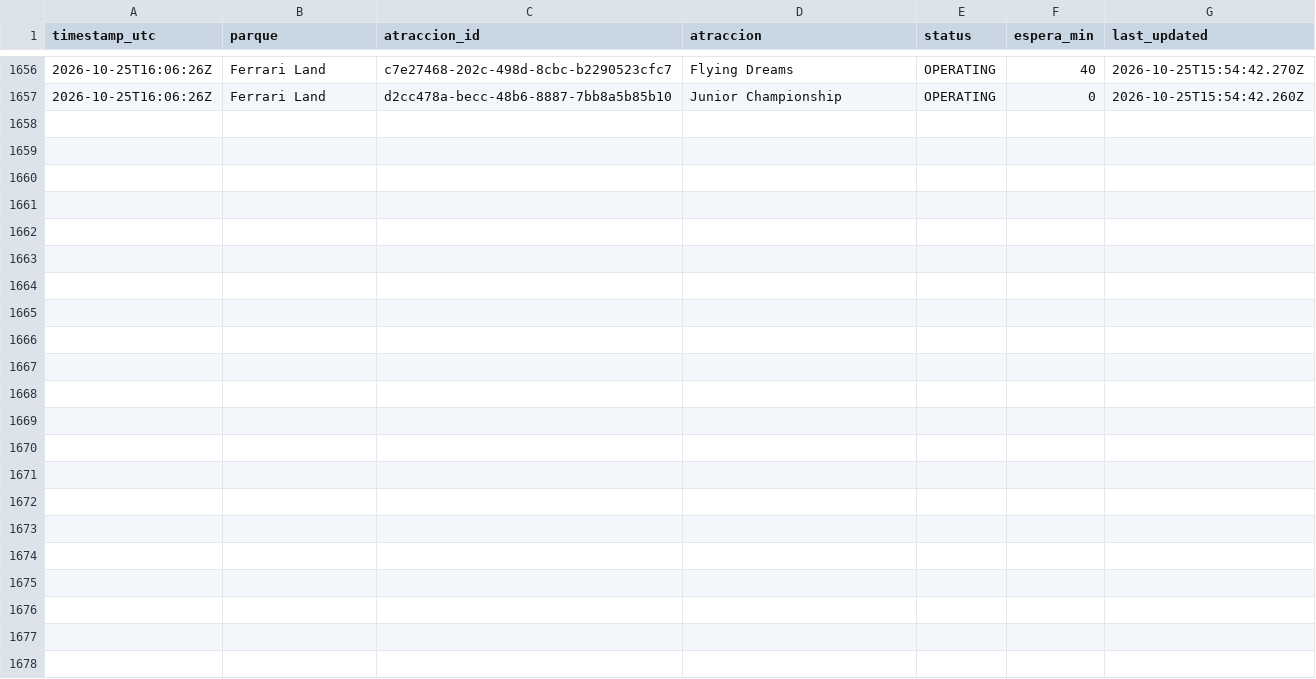
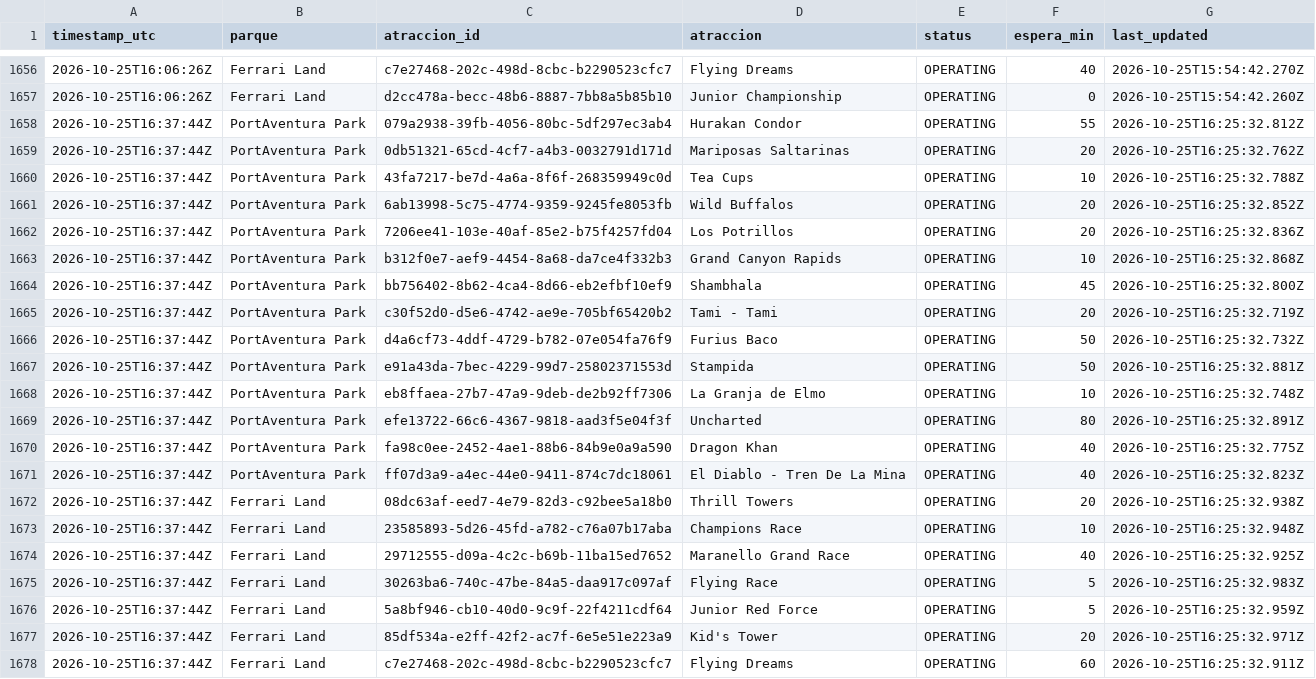
Before and after one commit to ridehunters/colas-portaventura, a CSV file: data/historico/colas_2026-10.csv, drawn as a sheet; only a part is shown, gaps mark what is left out.

```diff
--- a/data/historico/colas_2026-10.csv
+++ b/data/historico/colas_2026-10.csv
@@ -1657 +1657,22 @@ timestamp_utc,parque,atraccion_id,atraccion,status,espera_min,last_updated
 2026-10-25T16:06:26Z,Ferrari Land,d2cc478a-becc-48b6-8887-7bb8a5b85b10,Junior Championship,OPERATING,0,2026-10-25T15:54:42.260Z
+2026-10-25T16:37:44Z,PortAventura Park,079a2938-39fb-4056-80bc-5df297ec3ab4,Hurakan Condor,OPERATING,55,2026-10-25T16:25:32.812Z
+2026-10-25T16:37:44Z,PortAventura Park,0db51321-65cd-4cf7-a4b3-0032791d171d,Mariposas Saltarinas,OPERATING,20,2026-10-25T16:25:32.762Z
+2026-10-25T16:37:44Z,PortAventura Park,43fa7217-be7d-4a6a-8f6f-268359949c0d,Tea Cups,OPERATING,10,2026-10-25T16:25:32.788Z
+2026-10-25T16:37:44Z,PortAventura Park,6ab13998-5c75-4774-9359-9245fe8053fb,Wild Buffalos,OPERATING,20,2026-10-25T16:25:32.852Z
+2026-10-25T16:37:44Z,PortAventura Park,7206ee41-103e-40af-85e2-b75f4257fd04,Los Potrillos,OPERATING,20,2026-10-25T16:25:32.836Z
+2026-10-25T16:37:44Z,PortAventura Park,b312f0e7-aef9-4454-8a68-da7ce4f332b3,Grand Canyon Rapids,OPERATING,10,2026-10-25T16:25:32.868Z
+2026-10-25T16:37:44Z,PortAventura Park,bb756402-8b62-4ca4-8d66-eb2efbf10ef9,Shambhala,OPERATING,45,2026-10-25T16:25:32.800Z
+2026-10-25T16:37:44Z,PortAventura Park,c30f52d0-d5e6-4742-ae9e-705bf65420b2,Tami - Tami,OPERATING,20,2026-10-25T16:25:32.719Z
+2026-10-25T16:37:44Z,PortAventura Park,d4a6cf73-4ddf-4729-b782-07e054fa76f9,Furius Baco,OPERATING,50,2026-10-25T16:25:32.732Z
+2026-10-25T16:37:44Z,PortAventura Park,e91a43da-7bec-4229-99d7-25802371553d,Stampida,OPERATING,50,2026-10-25T16:25:32.881Z
+2026-10-25T16:37:44Z,PortAventura Park,eb8ffaea-27b7-47a9-9deb-de2b92ff7306,La Granja de Elmo,OPERATING,10,2026-10-25T16:25:32.748Z
+2026-10-25T16:37:44Z,PortAventura Park,efe13722-66c6-4367-9818-aad3f5e04f3f,Uncharted,OPERATING,80,2026-10-25T16:25:32.891Z
+2026-10-25T16:37:44Z,PortAventura Park,fa98c0ee-2452-4ae1-88b6-84b9e0a9a590,Dragon Khan,OPERATING,40,2026-10-25T16:25:32.775Z
+2026-10-25T16:37:44Z,PortAventura Park,ff07d3a9-a4ec-44e0-9411-874c7dc18061,El Diablo - Tren De La Mina,OPERATING,40,2026-10-25T16:25:32.823Z
+2026-10-25T16:37:44Z,Ferrari Land,08dc63af-eed7-4e79-82d3-c92bee5a18b0,Thrill Towers,OPERATING,20,2026-10-25T16:25:32.938Z
+2026-10-25T16:37:44Z,Ferrari Land,23585893-5d26-45fd-a782-c76a07b17aba,Champions Race,OPERATING,10,2026-10-25T16:25:32.948Z
+2026-10-25T16:37:44Z,Ferrari Land,29712555-d09a-4c2c-b69b-11ba15ed7652,Maranello Grand Race,OPERATING,40,2026-10-25T16:25:32.925Z
+2026-10-25T16:37:44Z,Ferrari Land,30263ba6-740c-47be-84a5-daa917c097af,Flying Race,OPERATING,5,2026-10-25T16:25:32.983Z
+2026-10-25T16:37:44Z,Ferrari Land,5a8bf946-cb10-40d0-9c9f-22f4211cdf64,Junior Red Force,OPERATING,5,2026-10-25T16:25:32.959Z
+2026-10-25T16:37:44Z,Ferrari Land,85df534a-e2ff-42f2-ac7f-6e5e51e223a9,Kid's Tower,OPERATING,20,2026-10-25T16:25:32.971Z
+2026-10-25T16:37:44Z,Ferrari Land,c7e27468-202c-498d-8cbc-b2290523cfc7,Flying Dreams,OPERATING,60,2026-10-25T16:25:32.911Z
```
Also changed, not shown: data/historico/queuetimes_2026-10.csv.
